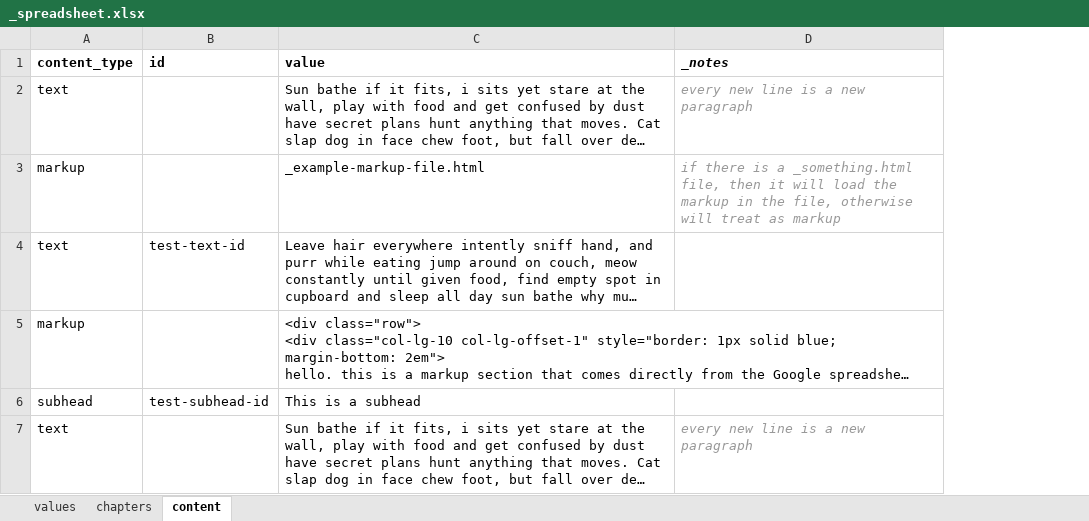
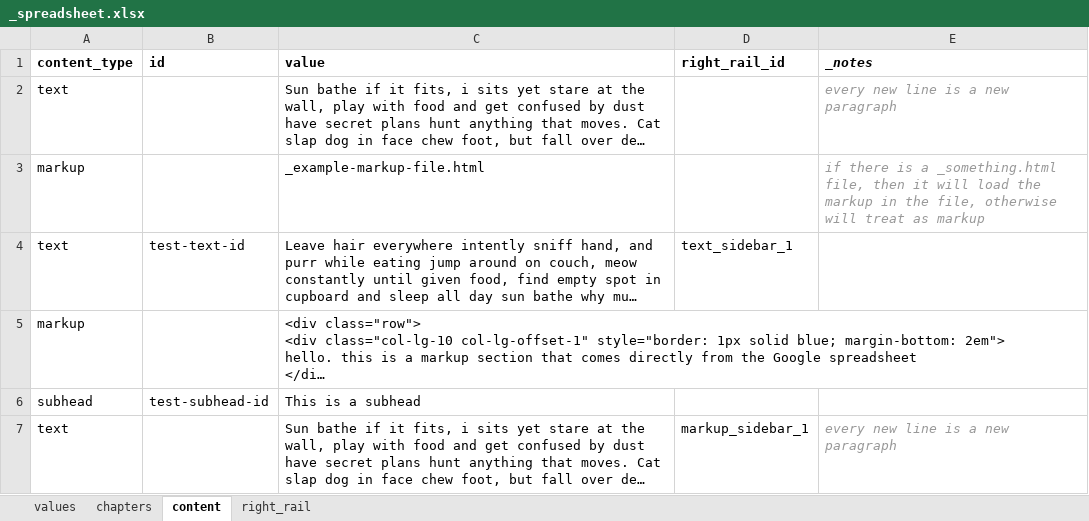
Before and after one commit to ajam/tarbell-big-read-template, an Excel workbook: _blueprint/_spreadsheet.xlsx, sheet content, drawn as a sheet; long unchanged cells end in …; values as stored, in another font and other column widths than the file's, no borders; charts and pictures not drawn; the diff names each change by its address in the sheet, - before the commit and + after, or states it on an @@ line.

Commit message:
add example spreadsheet with text/markup sidebar examples

```diff
--- a/_blueprint/_spreadsheet.xlsx (sheet content)
+++ b/_blueprint/_spreadsheet.xlsx (sheet content)
+sheet tab: right_rail
+column D (right_rail_id), rows 4-7: text_sidebar_1 |  |  | markup_sidebar_1
```
Also changed, not shown: charts or pictures.
